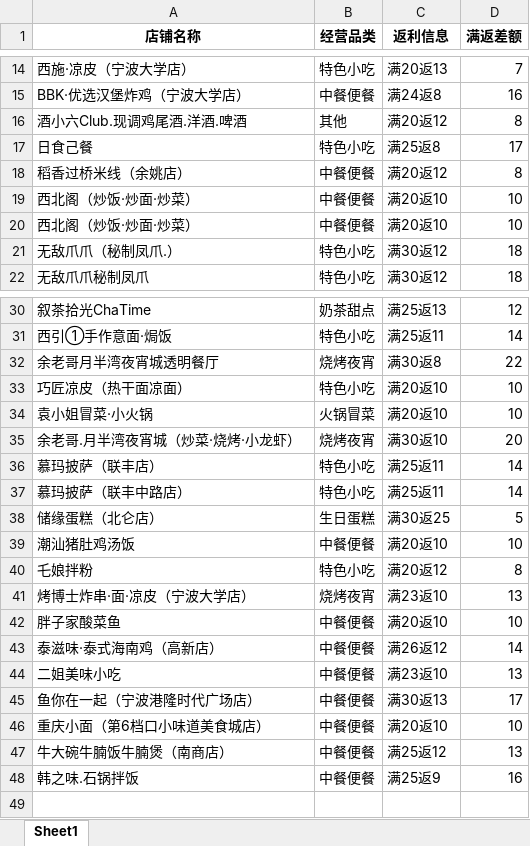
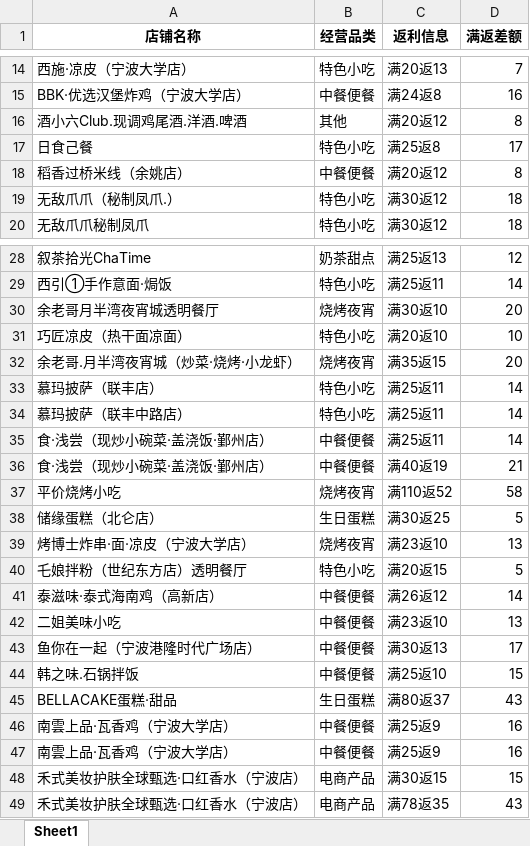
Before and after one commit to SakuraCodes/WeChat_Robot, an Excel workbook: data/result.xlsx, sheet Sheet1, drawn as a sheet; only a part is shown, gaps mark what is left out; values as stored, in another font and other column widths than the file's, no borders; removed rows and columns are numbered as before the commit, all else as after; the diff covers the shown part only; the diff names each change by its address in the sheet, - before the commit and + after, or states it on an @@ line.

```diff
--- a/data/result.xlsx (sheet Sheet1)
+++ b/data/result.xlsx (sheet Sheet1)
-row 19: 西北阁（炒饭·炒面·炒菜） | 中餐便餐 | 满20返10 | 10
-row 20: 西北阁（炒饭·炒面·炒菜） | 中餐便餐 | 满20返10 | 10
-C30 (返利信息): 满30返8
+C30 (返利信息): 满30返10
-D30 (满返差额): 22
+D30 (满返差额): 20
-row 34: 袁小姐冒菜·小火锅 | ⽕锅冒菜 | 满20返10 | 10
-C32 (返利信息): 满30返10
+C32 (返利信息): 满35返15
+row 35: 食·浅尝（现炒小碗菜·盖浇饭·鄞州店） | 中餐便餐 | 满25返11 | 14
+row 36: 食·浅尝（现炒小碗菜·盖浇饭·鄞州店） | 中餐便餐 | 满40返19 | 21
+row 37: 平价烧烤小吃 | 烧烤夜宵 | 满110返52 | 58
-row 39: 潮汕猪肚鸡汤饭 | 中餐便餐 | 满20返10 | 10
-row 40: 乇娘拌粉 | 特色小吃 | 满20返12 | 8
-row 42: 胖子家酸菜鱼 | 中餐便餐 | 满20返10 | 10
+row 40: 乇娘拌粉（世纪东方店）透明餐厅 | 特色小吃 | 满20返15 | 5
-row 46: 重庆小面（第6档口小味道美食城店） | 中餐便餐 | 满20返10 | 10
-row 47: 牛大碗牛腩饭牛腩煲（南商店） | 中餐便餐 | 满25返12 | 13
-C44 (返利信息): 满25返9
+C44 (返利信息): 满25返10
-D44 (满返差额): 16
+D44 (满返差额): 15
+row 45: BELLACAKE蛋糕·甜品 | 生日蛋糕 | 满80返37 | 43
+row 46: 南雲上品·瓦香鸡（宁波大学店） | 中餐便餐 | 满25返9 | 16
+row 47: 南雲上品·瓦香鸡（宁波大学店） | 中餐便餐 | 满25返9 | 16
+row 48: 禾式美妆护肤全球甄选·口红香水（宁波店） | 电商产品 | 满30返15 | 15
+row 49: 禾式美妆护肤全球甄选·口红香水（宁波店） | 电商产品 | 满78返35 | 43
```
Also changed, not shown: 2 added rows, 2 removed rows and 4 edited cells elsewhere in this sheet, data/门店发布统计.xlsx.
